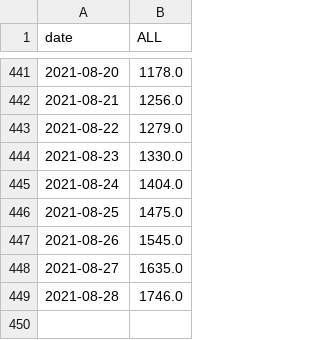
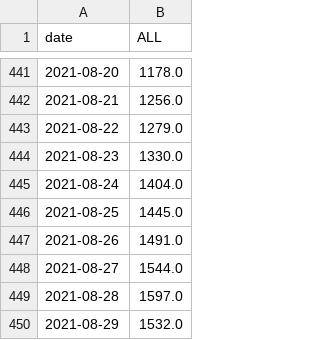
Before and after one commit to svilens/covid-bulgaria, a CSV file: dash_data/r0_bg_smoothed.csv, drawn as a sheet; only a part is shown, gaps mark what is left out.

```diff
--- a/dash_data/r0_bg_smoothed.csv
+++ b/dash_data/r0_bg_smoothed.csv
@@ -445,5 +445,6 @@ date,ALL
 2021-08-24,1404.0
-2021-08-25,1475.0
-2021-08-26,1545.0
-2021-08-27,1635.0
-2021-08-28,1746.0
+2021-08-25,1445.0
+2021-08-26,1491.0
+2021-08-27,1544.0
+2021-08-28,1597.0
+2021-08-29,1532.0
```
Also changed, not shown: dash_data/backup_vaccines.csv, dash_data/r0_bg_original.csv, 8 other files.
